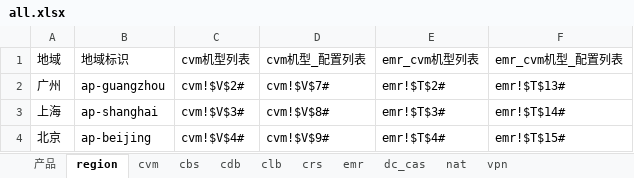
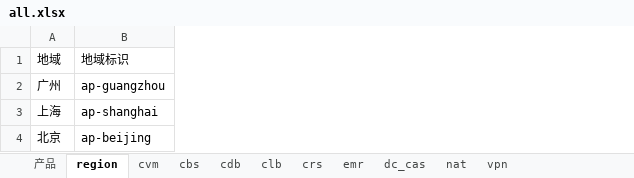
Before and after one commit to chen56/qcloud-price, an Excel workbook: qcloud/all.xlsx, sheet region, drawn as a sheet; values as stored, in another font and other column widths than the file's, no borders; table styles not drawn; the diff names each change by its address in the sheet, - before the commit and + after, or states it on an @@ line.

```diff
--- a/qcloud/all.xlsx (sheet region)
+++ b/qcloud/all.xlsx (sheet region)
-column C, rows 1-4: cvm机型列表 | cvm!$V$2# | cvm!$V$3# | cvm!$V$4#
-column D, rows 1-4: cvm机型_配置列表 | cvm!$V$7# | cvm!$V$8# | cvm!$V$9#
-column E, rows 1-4: emr_cvm机型列表 | emr!$T$2# | emr!$T$3# | emr!$T$4#
-column F, rows 1-4: emr_cvm机型_配置列表 | emr!$T$13# | emr!$T$14# | emr!$T$15#
```
Also changed, not shown: price.xlsx.
